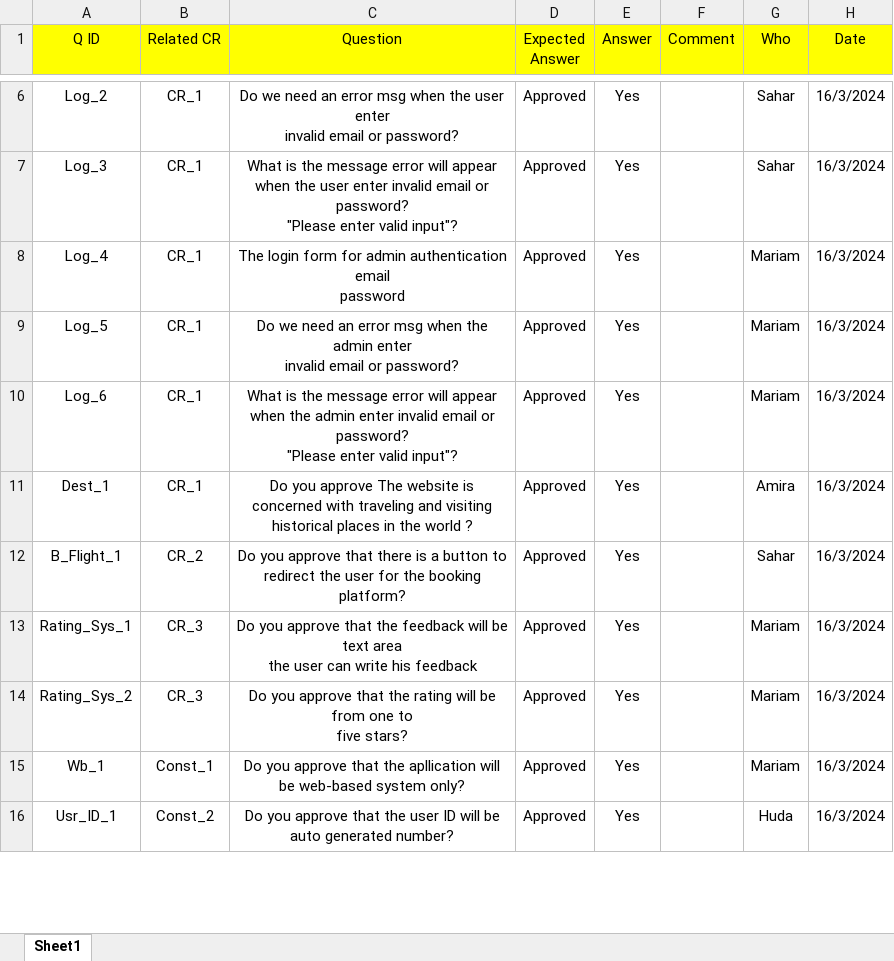
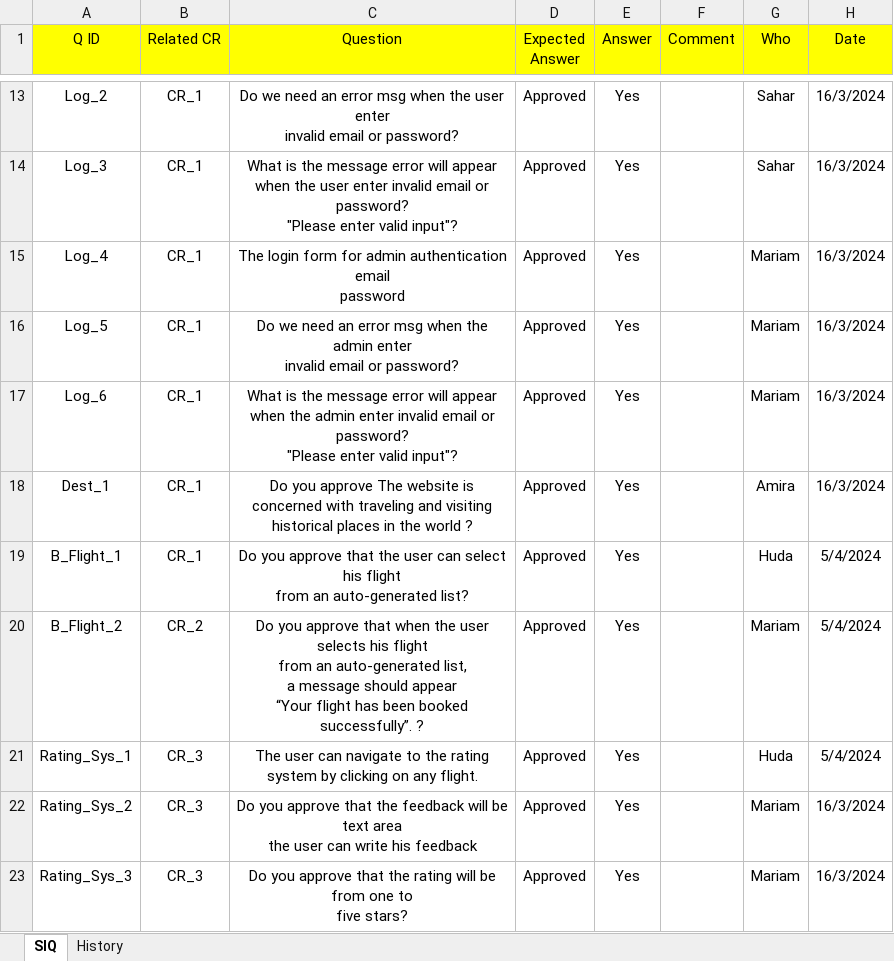
Before and after one commit to marriiiam/QA-Project, an Excel workbook: SIQ file.xlsx, sheet SIQ, drawn as a sheet; only a part is shown, gaps mark what is left out; the shorter side is filled out with more unchanged rows; values as stored, in another font and other column widths than the file's, no borders; charts and pictures not drawn; addresses are those after the commit; ↵ is a line break in a cell; the diff covers the shown part only; the diff names each change by its address in the sheet, - before the commit and + after, or states it on an @@ line.

Commit message:
Added new questions to SIQ
Added new questions to SIQ related to features( register-login - flight booking-rating system and admin)

```diff
--- a/SIQ file.xlsx (sheet SIQ)
+++ b/SIQ file.xlsx (sheet SIQ)
-sheet tab: Sheet1
+sheet tab: SIQ
+sheet tab: History
-B19 (Related CR): CR_2
+B19 (Related CR): CR_1
-C19 (Question): …approve that there is a button to ↵ redirect the user for the booking platform?
+C19 (Question): …approve that the user can select his flight ↵ from an auto-generated list?
-G19 (Who): Sahar
+G19 (Who): Huda
-H19 (Date): 16/3/2024
+H19 (Date): 5/4/2024
+row 20: B_Flight_2 | CR_2 | Do you approve that when the user selects his flight ↵ from an auto-generated list, ↵ a message should appear ↵ “Your flight has been booked successfully”. ? | Approved | Yes |  | Mariam | 5/4/2024
-C21 (Question): Do you approve that the feedback will be text area ↵ the user can write his feedback
+C21 (Question): The user can navigate to the rating system by clicking on any flight.
-G21 (Who): Mariam
+G21 (Who): Huda
-H21 (Date): 16/3/2024
+H21 (Date): 5/4/2024
-C22 (Question): …that the rating will be from one to ↵ five stars?
+C22 (Question): …that the feedback will be text area ↵ the user can write his feedback
+row 23: Rating_Sys_3 | CR_3 | Do you approve that the rating will be from one to ↵ five stars? | Approved | Yes |  | Mariam | 16/3/2024
```
Also changed, not shown: 9 added rows and 4 edited cells elsewhere in this sheet, charts or pictures.
